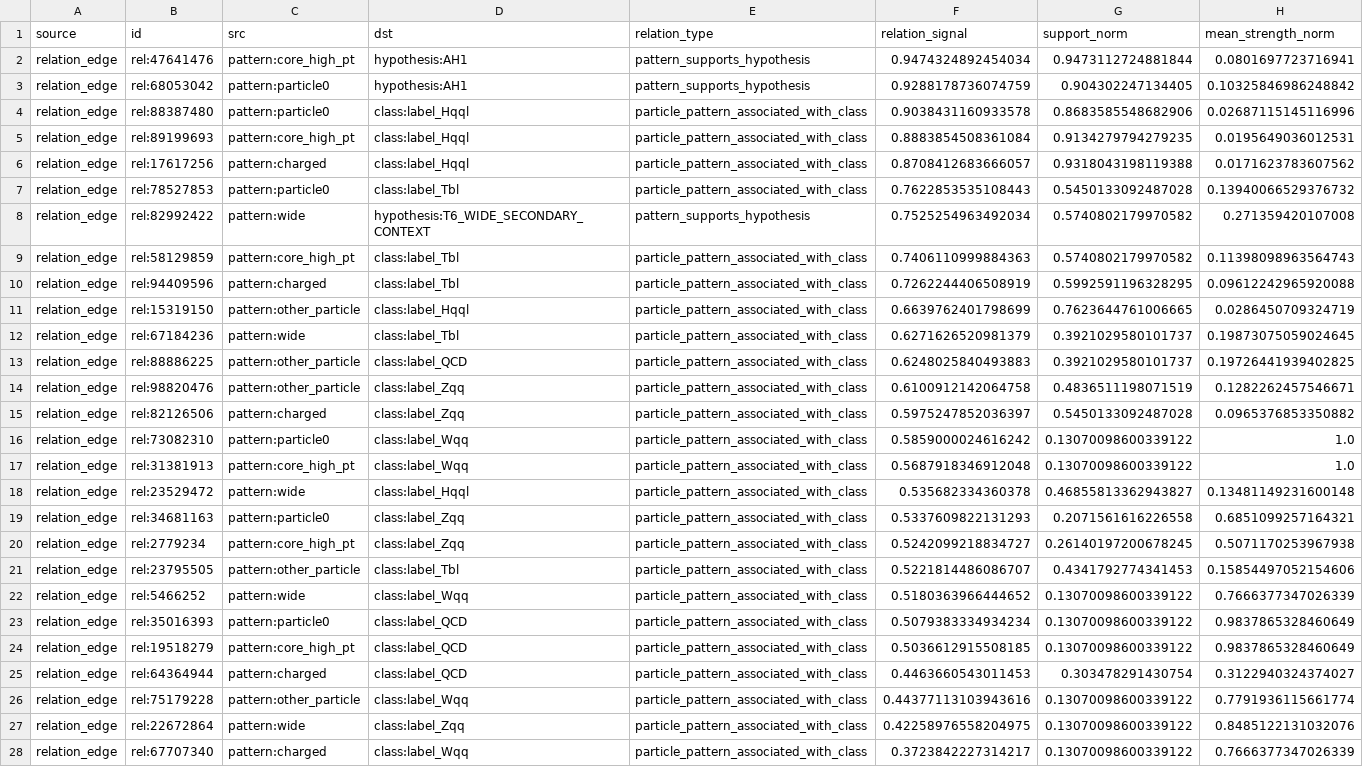
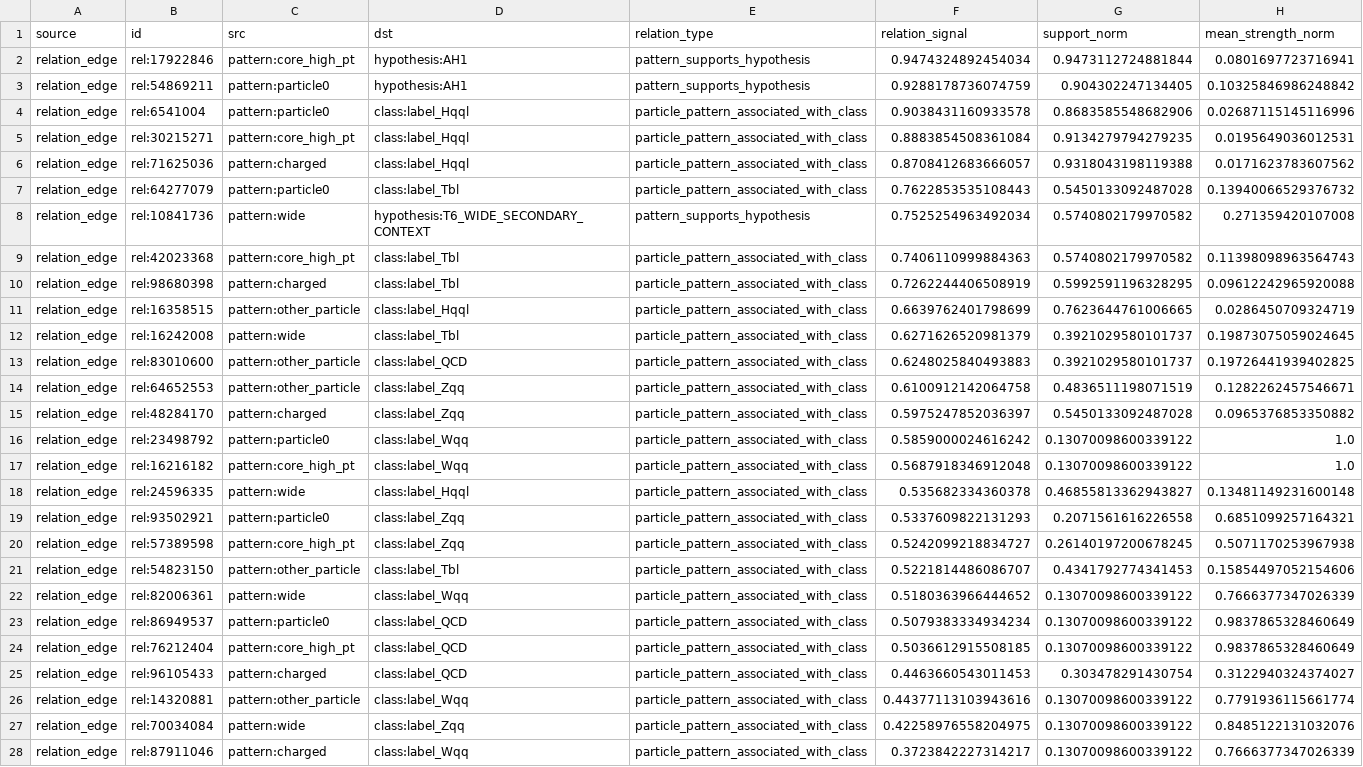
Before and after one commit to maxwelhelp/matrix_unified_system_particals, a CSV file: reports/latest/tables/relation_edge_embeddings.csv, drawn as a sheet; only a part is shown; the diff covers the shown part only; the diff names each change by its address in the sheet, - before the commit and + after, or states it on an @@ line.

Commit message:
Update stream feature embeddings

```diff
--- a/reports/latest/tables/relation_edge_embeddings.csv
+++ b/reports/latest/tables/relation_edge_embeddings.csv
-B2 (id): rel:47641476
+B2 (id): rel:17922846
-B3 (id): rel:68053042
+B3 (id): rel:54869211
-B4 (id): rel:88387480
+B4 (id): rel:6541004
-B5 (id): rel:89199693
+B5 (id): rel:30215271
-B6 (id): rel:17617256
+B6 (id): rel:71625036
-B7 (id): rel:78527853
+B7 (id): rel:64277079
-B8 (id): rel:82992422
+B8 (id): rel:10841736
-B9 (id): rel:58129859
+B9 (id): rel:42023368
-B10 (id): rel:94409596
+B10 (id): rel:98680398
-B11 (id): rel:15319150
+B11 (id): rel:16358515
-B12 (id): rel:67184236
+B12 (id): rel:16242008
-B13 (id): rel:88886225
+B13 (id): rel:83010600
-B14 (id): rel:98820476
+B14 (id): rel:64652553
-B15 (id): rel:82126506
+B15 (id): rel:48284170
-B16 (id): rel:73082310
+B16 (id): rel:23498792
-B17 (id): rel:31381913
+B17 (id): rel:16216182
-B18 (id): rel:23529472
+B18 (id): rel:24596335
-B19 (id): rel:34681163
+B19 (id): rel:93502921
-B20 (id): rel:2779234
+B20 (id): rel:57389598
-B21 (id): rel:23795505
+B21 (id): rel:54823150
-B22 (id): rel:5466252
+B22 (id): rel:82006361
-B23 (id): rel:35016393
+B23 (id): rel:86949537
-B24 (id): rel:19518279
+B24 (id): rel:76212404
-B25 (id): rel:64364944
+B25 (id): rel:96105433
-B26 (id): rel:75179228
+B26 (id): rel:14320881
-B27 (id): rel:22672864
+B27 (id): rel:70034084
-B28 (id): rel:67707340
+B28 (id): rel:87911046
```
Also changed, not shown: 62 edited cells elsewhere in this file, 3 other files.
